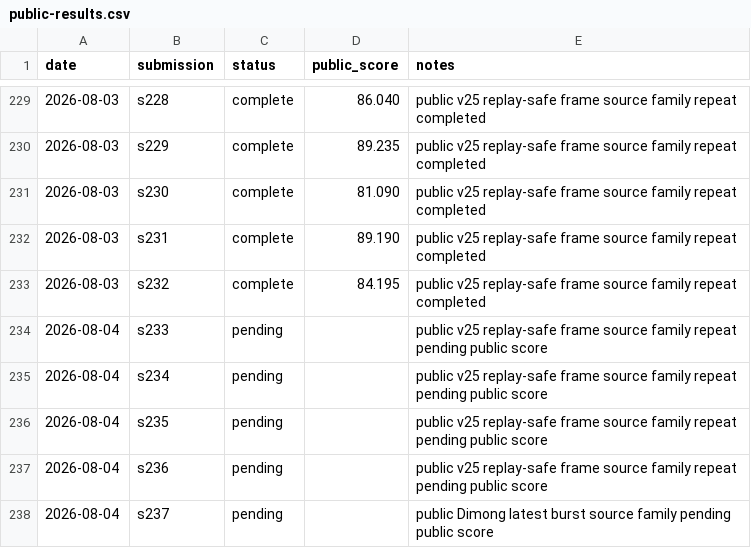
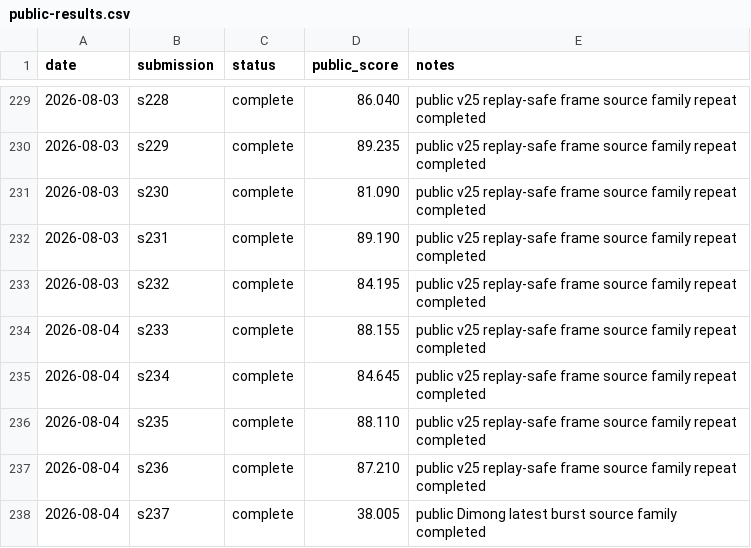
Before and after one commit to Beiciccc/security-eval-experiment-log, a CSV file: results/summary-tables/public-results.csv, drawn as a sheet; only a part is shown, gaps mark what is left out.

Commit message:
Record 2026-08-04 completed scores

```diff
--- a/results/summary-tables/public-results.csv
+++ b/results/summary-tables/public-results.csv
@@ -233,6 +233,6 @@ date,submission,status,public_score,notes
 2026-08-03,s232,complete,84.195,public v25 replay-safe frame source family repeat completed
-2026-08-04,s233,pending,,public v25 replay-safe frame source family repeat pending public score
-2026-08-04,s234,pending,,public v25 replay-safe frame source family repeat pending public score
-2026-08-04,s235,pending,,public v25 replay-safe frame source family repeat pending public score
-2026-08-04,s236,pending,,public v25 replay-safe frame source family repeat pending public score
-2026-08-04,s237,pending,,public Dimong latest burst source family pending public score
+2026-08-04,s233,complete,88.155,public v25 replay-safe frame source family repeat completed
+2026-08-04,s234,complete,84.645,public v25 replay-safe frame source family repeat completed
+2026-08-04,s235,complete,88.110,public v25 replay-safe frame source family repeat completed
+2026-08-04,s236,complete,87.210,public v25 replay-safe frame source family repeat completed
+2026-08-04,s237,complete,38.005,public Dimong latest burst source family completed
```
Also changed, not shown: 8 other files.
